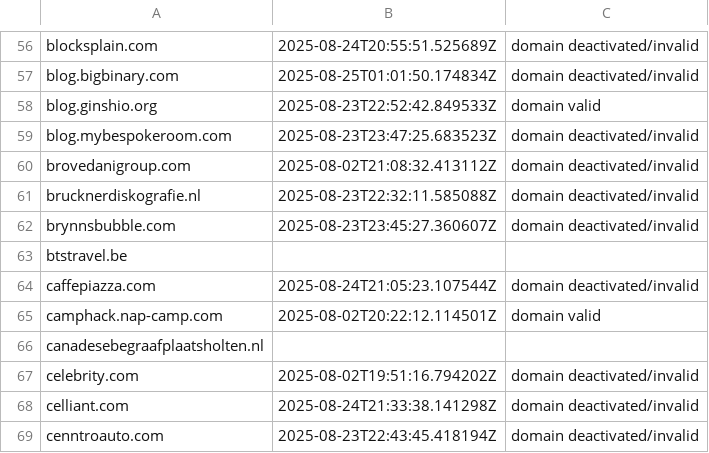
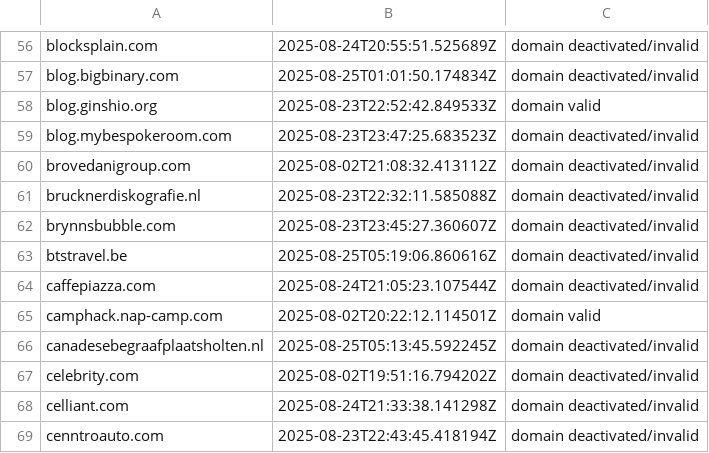
Before and after one commit to leadpoet/leadpoet, a CSV file: data/domains.csv, drawn as a sheet; only a part is shown, gaps mark what is left out; the diff covers the shown part only.

```diff
--- a/data/domains.csv
+++ b/data/domains.csv
@@ -62,6 +62,6 @@ brucknerdiskografie.nl,2025-08-23T22:32:11.585088Z,domain deactivated/invalid
 brynnsbubble.com,2025-08-23T23:45:27.360607Z,domain deactivated/invalid
-btstravel.be
+btstravel.be,2025-08-25T05:19:06.860616Z,domain deactivated/invalid
 caffepiazza.com,2025-08-24T21:05:23.107544Z,domain deactivated/invalid
 camphack.nap-camp.com,2025-08-02T20:22:12.114501Z,domain valid
-canadesebegraafplaatsholten.nl
+canadesebegraafplaatsholten.nl,2025-08-25T05:13:45.592245Z,domain deactivated/invalid
 celebrity.com,2025-08-02T19:51:16.794202Z,domain deactivated/invalid
```
Also changed, not shown: 80 edited cells elsewhere in this file, 12 other files.
